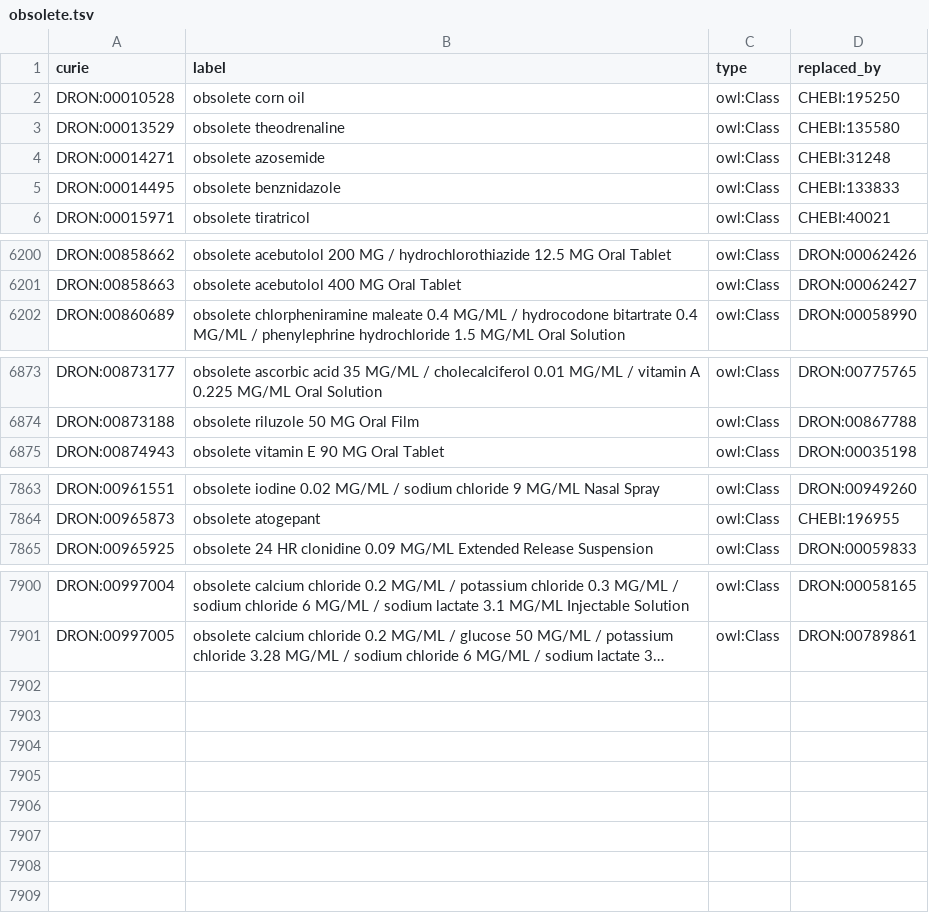
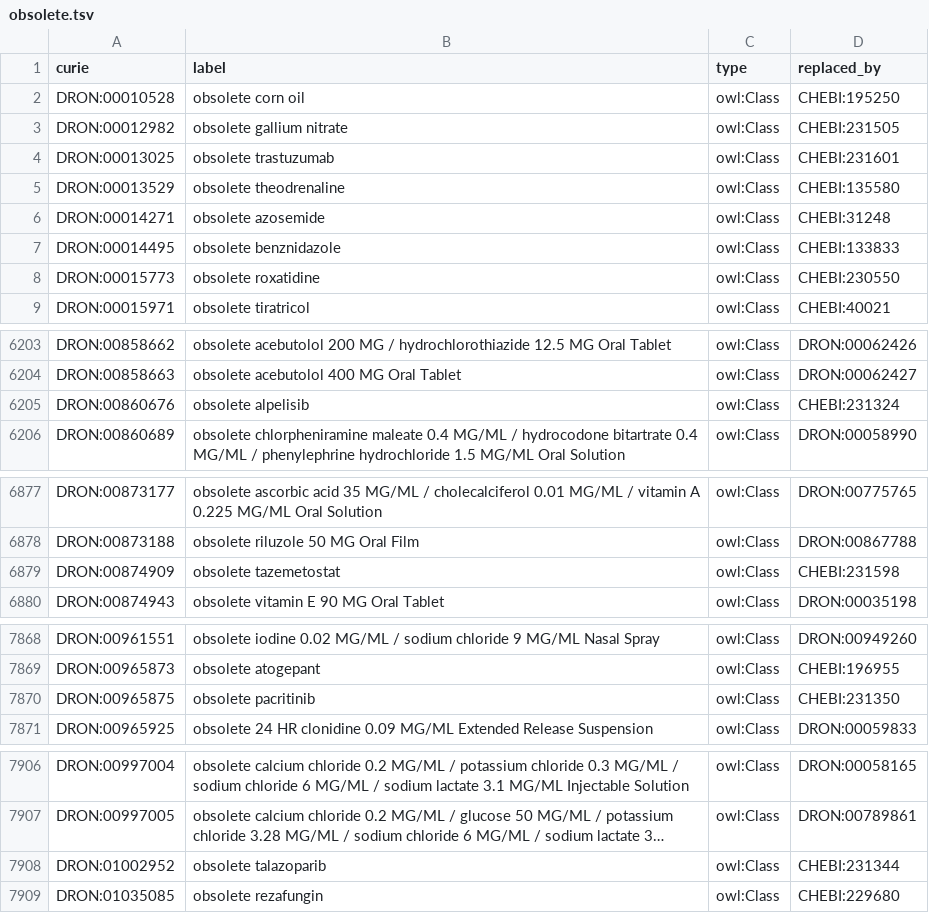
Before and after one commit to mcwdsi/dron, a TSV file: src/templates/obsolete.tsv, drawn as a sheet; only a part is shown, gaps mark what is left out; long unchanged cells end in …; the diff names each change by its address in the sheet, - before the commit and + after, or states it on an @@ line.

Commit message:
Obsolete 8 DrOn ingredients in favor of ChEBI terms

```diff
--- a/src/templates/obsolete.tsv
+++ b/src/templates/obsolete.tsv
+row 3: DRON:00012982 | obsolete gallium nitrate | owl:Class | CHEBI:231505
+row 4: DRON:00013025 | obsolete trastuzumab | owl:Class | CHEBI:231601
+row 8: DRON:00015773 | obsolete roxatidine | owl:Class | CHEBI:230550
+row 6205: DRON:00860676 | obsolete alpelisib | owl:Class | CHEBI:231324
+row 6879: DRON:00874909 | obsolete tazemetostat | owl:Class | CHEBI:231598
+row 7870: DRON:00965875 | obsolete pacritinib | owl:Class | CHEBI:231350
+row 7908: DRON:01002952 | obsolete talazoparib | owl:Class | CHEBI:231344
+row 7909: DRON:01035085 | obsolete rezafungin | owl:Class | CHEBI:229680
```
Also changed, not shown: src/templates/clinical_drug_form_ingredient.tsv, src/templates/ingredient.tsv, 1 other file.
